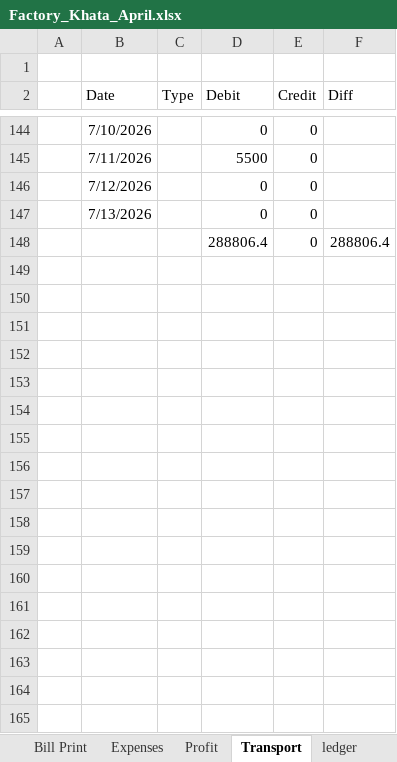
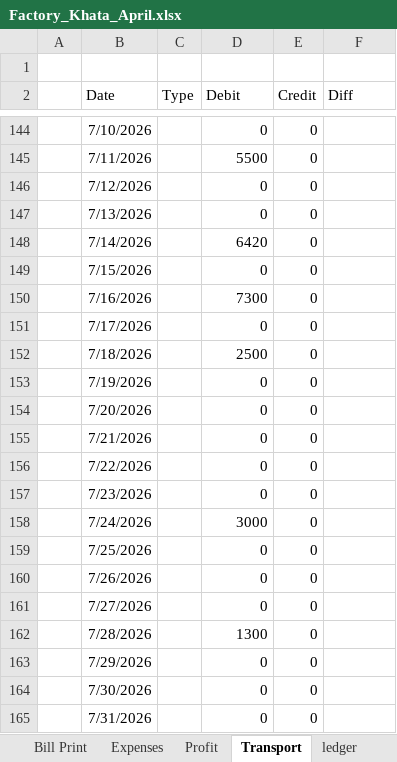
Before and after one commit to omerrazzaq4/Alhamd_April, an Excel workbook: Factory_Khata_April.xlsx, sheet Transport, drawn as a sheet; only a part is shown, gaps mark what is left out; values as stored, in another font and other column widths than the file's, no borders; table styles not drawn; removed rows and columns are numbered as before the commit, all else as after; the diff covers the shown part only; the diff names each change by its address in the sheet, - before the commit and + after, or states it on an @@ line.

```diff
--- a/Factory_Khata_April.xlsx (sheet Transport)
+++ b/Factory_Khata_April.xlsx (sheet Transport)
-row 148:  |  |  | 288806.4 | 0 | 288806.4
+row 148:  | 7/14/2026 |  | 6420 | 0
+row 149:  | 7/15/2026 |  | 0 | 0
+row 150:  | 7/16/2026 |  | 7300 | 0
+row 151:  | 7/17/2026 |  | 0 | 0
+row 152:  | 7/18/2026 |  | 2500 | 0
+row 153:  | 7/19/2026 |  | 0 | 0
+row 154:  | 7/20/2026 |  | 0 | 0
+row 155:  | 7/21/2026 |  | 0 | 0
+row 156:  | 7/22/2026 |  | 0 | 0
+row 157:  | 7/23/2026 |  | 0 | 0
+row 158:  | 7/24/2026 |  | 3000 | 0
+row 159:  | 7/25/2026 |  | 0 | 0
+row 160:  | 7/26/2026 |  | 0 | 0
+row 161:  | 7/27/2026 |  | 0 | 0
+row 162:  | 7/28/2026 |  | 1300 | 0
+row 163:  | 7/29/2026 |  | 0 | 0
+row 164:  | 7/30/2026 |  | 0 | 0
+row 165:  | 7/31/2026 |  | 0 | 0
```
Also changed, not shown: 25 added rows elsewhere in this sheet, sheet ledger, sheet Cashbook, sheet Running Acc, sheet Expenses, sheet Profit, sheet Billing, 1 more sheet, charts or pictures.
